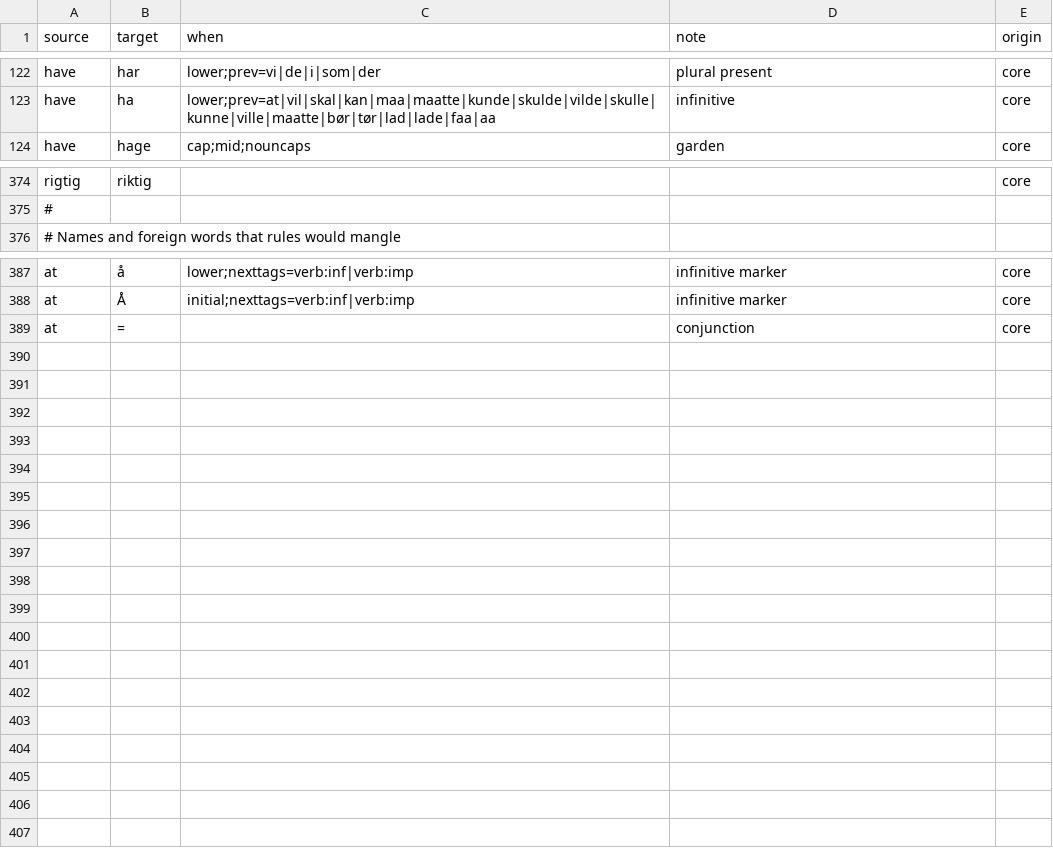
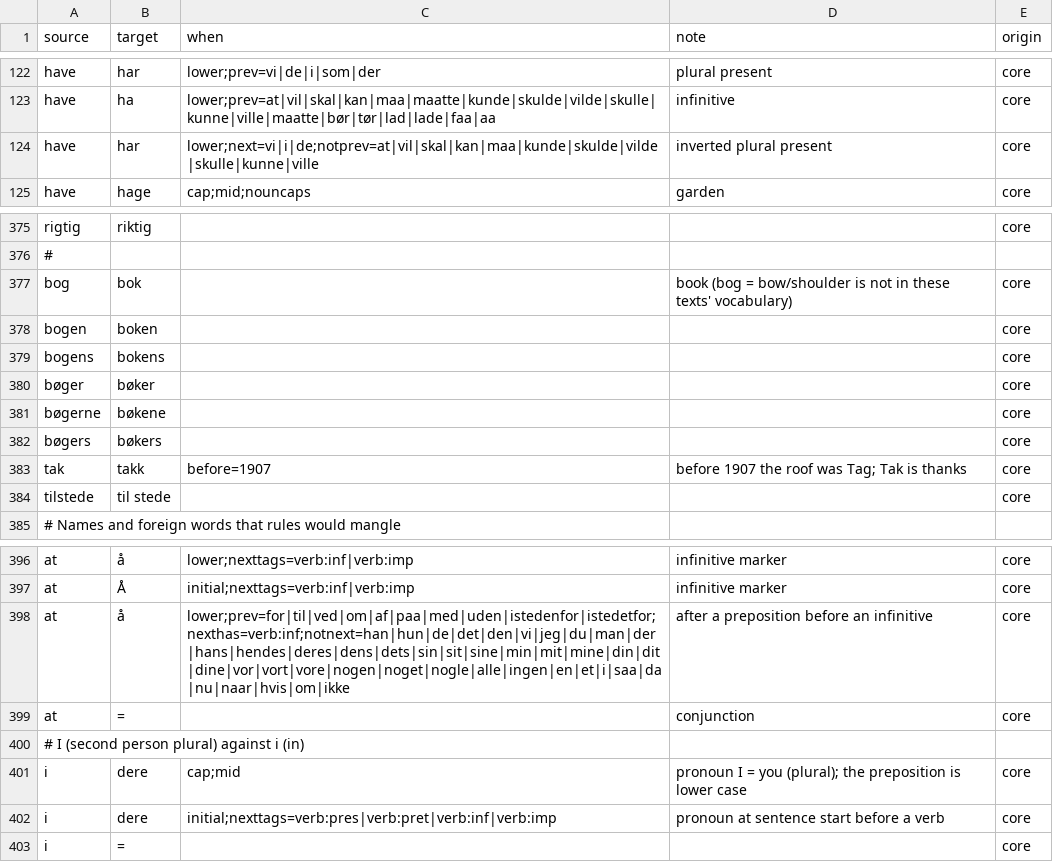
Before and after one commit to houshuang/rettskriv, a CSV file: lexicon/bokmal/core.csv, drawn as a sheet; only a part is shown, gaps mark what is left out; the diff names each change by its address in the sheet, - before the commit and + after, or states it on an @@ line.

```diff
--- a/lexicon/bokmal/core.csv
+++ b/lexicon/bokmal/core.csv
+row 124: have | har | lower;next=vi|i|de;notprev=at|vil|skal|kan|maa|kunde|skulde|vilde|skulle|kunne|ville | inverted plural present | core
+row 377: bog | bok |  | book (bog = bow/shoulder is not in these texts' vocabulary) | core
+row 378: bogen | boken |  |  | core
+row 379: bogens | bokens |  |  | core
+row 380: bøger | bøker |  |  | core
+row 381: bøgerne | bøkene |  |  | core
+row 382: bøgers | bøkers |  |  | core
+row 383: tak | takk | before=1907 | before 1907 the roof was Tag; Tak is thanks | core
+row 384: tilstede | til stede |  |  | core
+row 398: at | å | lower;prev=for|til|ved|om|af|paa|med|uden|istedenfor|istedetfor;nexthas=verb:inf;notnext=han|hun|de|det|den|vi|jeg|du|man|der|hans|hendes|deres|dens|dets|sin|sit|sine|min|mit|mine|din|dit|dine|vor|vort|vore|nogen|noget|nogle|alle|ingen|en|et|i|saa|da|nu|naar|hvis|om|ikke | after a preposition before an infinitive | core
+row 400: # I (second person plural) against i (in)
+row 401: i | dere | cap;mid | pronoun I = you (plural); the preposition is lower case | core
+row 402: i | dere | initial;nexttags=verb:pres|verb:pret|verb:inf|verb:imp | pronoun at sentence start before a verb | core
+row 403: i | = |  |  | core
```
Also changed, not shown: 18 other files.
